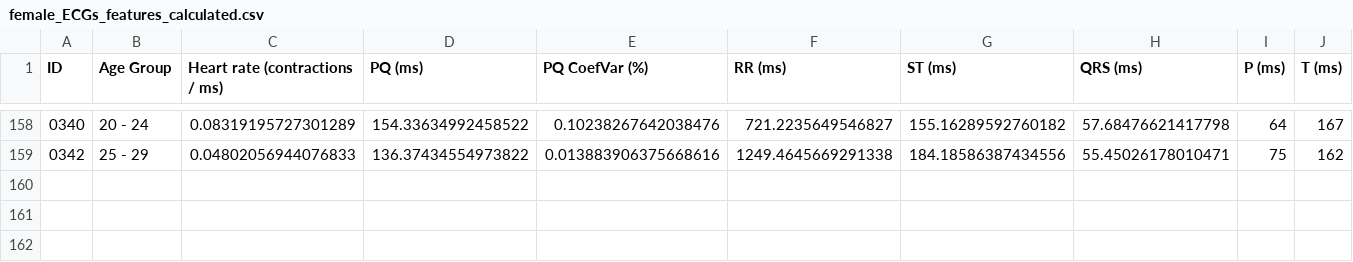
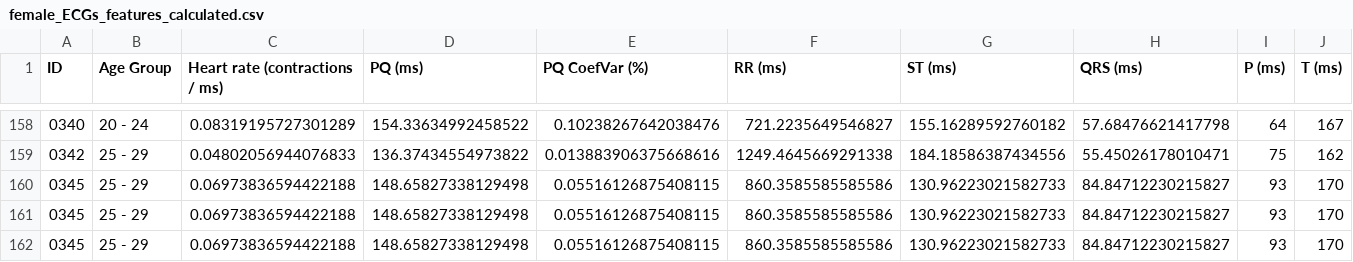
Before and after one commit to Vlad7/ECGHiguchi, a CSV file: output/female_ECGs_features_calculated.csv, drawn as a sheet; only a part is shown, gaps mark what is left out; rows hold the shown columns only; the diff names each change by its address in the sheet, - before the commit and + after, or states it on an @@ line.

```diff
--- a/output/female_ECGs_features_calculated.csv
+++ b/output/female_ECGs_features_calculated.csv
+row 160: 0345 | 25 - 29 | 0.06973836594422188 | 148.65827338129498 | 0.05516126875408115 | 860.3585585585586 | 130.96223021582733 | 84.84712230215827 | 93 | 170
+row 161: 0345 | 25 - 29 | 0.06973836594422188 | 148.65827338129498 | 0.05516126875408115 | 860.3585585585586 | 130.96223021582733 | 84.84712230215827 | 93 | 170
+row 162: 0345 | 25 - 29 | 0.06973836594422188 | 148.65827338129498 | 0.05516126875408115 | 860.3585585585586 | 130.96223021582733 | 84.84712230215827 | 93 | 170
```
Also changed, not shown: 2 other files.
